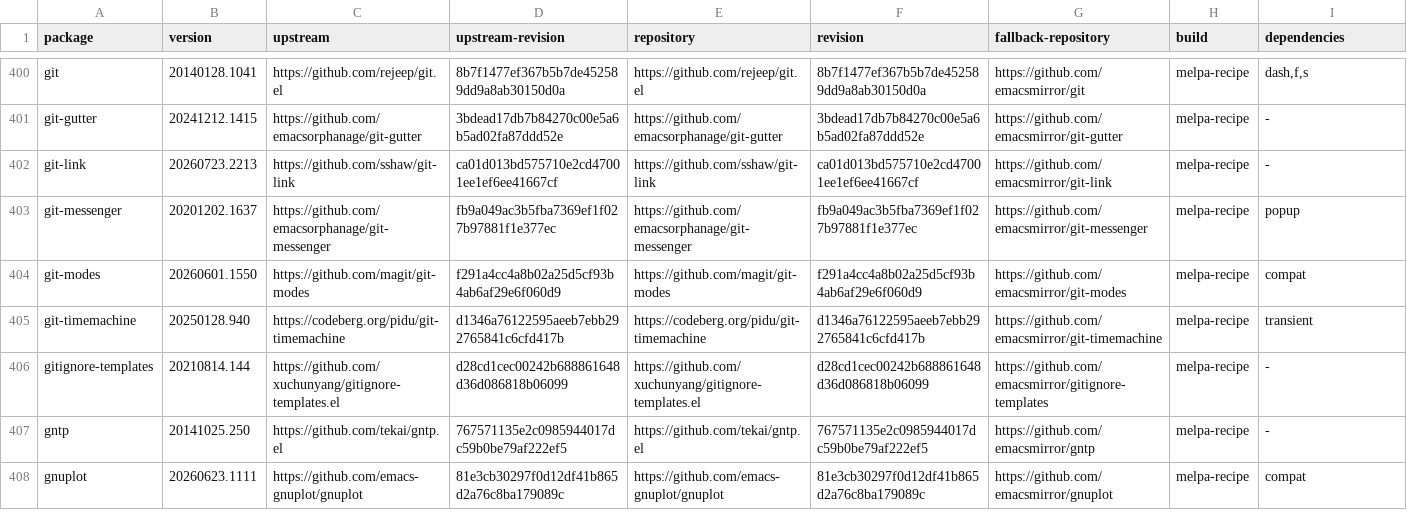
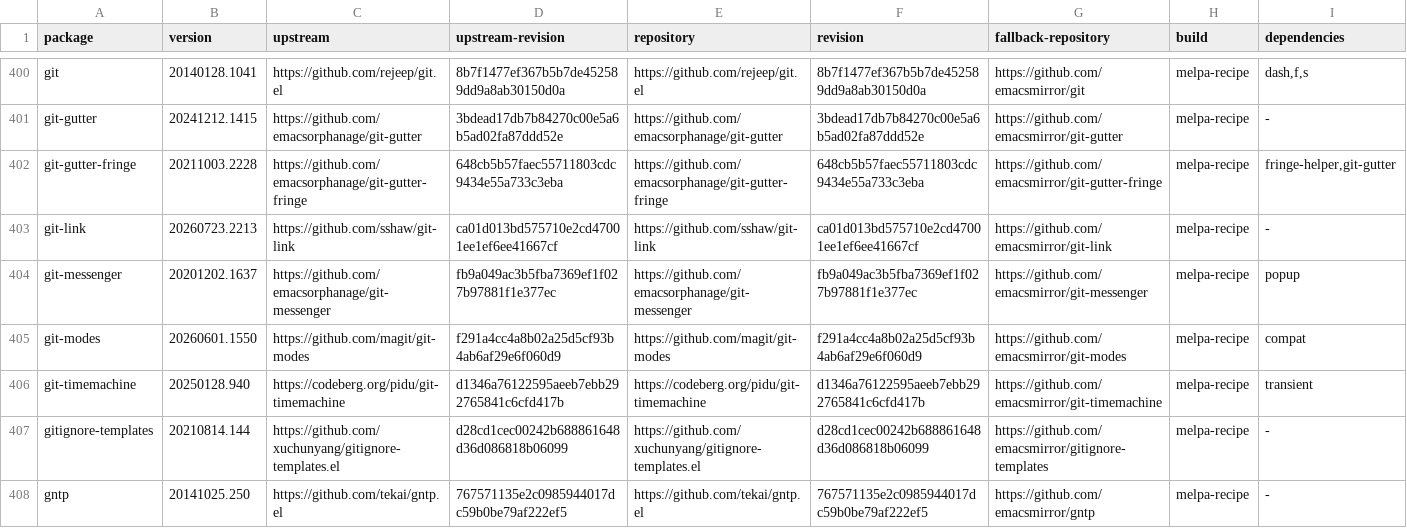
Before and after one commit to ArthurHeymans/neomacs, a TSV file: neomacs-melpa-test-support/melpa-package-lock.tsv, drawn as a sheet; only a part is shown, gaps mark what is left out; the shorter side is filled out with more unchanged rows.

Commit message:
test(melpa): cover git-gutter-fringe workflows

```diff
--- a/neomacs-melpa-test-support/melpa-package-lock.tsv
+++ b/neomacs-melpa-test-support/melpa-package-lock.tsv
@@ -401,2 +401,3 @@ git	20140128.1041	https://github.com/rejeep/git.el	8b7f1477ef367b5b7de452589dd9a
 git-gutter	20241212.1415	https://github.com/emacsorphanage/git-gutter	3bdead17db7b84270c00e5a6b5ad02fa87ddd52e	https://github.com/emacsorphanage/git-gutter	3bdead17db7b84270c00e5a6b5ad02fa87ddd52e	https://github.com/emacsmirror/git-gutter	melpa-recipe	-
+git-gutter-fringe	20211003.2228	https://github.com/emacsorphanage/git-gutter-fringe	648cb5b57faec55711803cdc9434e55a733c3eba	https://github.com/emacsorphanage/git-gutter-fringe	648cb5b57faec55711803cdc9434e55a733c3eba	https://github.com/emacsmirror/git-gutter-fringe	melpa-recipe	fringe-helper,git-gutter
 git-link	20260723.2213	https://github.com/sshaw/git-link	ca01d013bd575710e2cd47001ee1ef6ee41667cf	https://github.com/sshaw/git-link	ca01d013bd575710e2cd47001ee1ef6ee41667cf	https://github.com/emacsmirror/git-link	melpa-recipe	-
```
Also changed, not shown: neomacs-melpa-tests/melpa-top500-roadmap.tsv, 14 other files.
